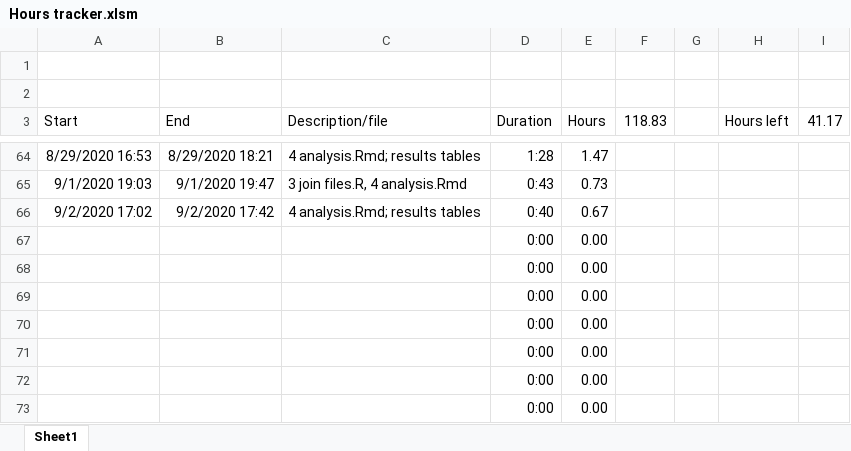
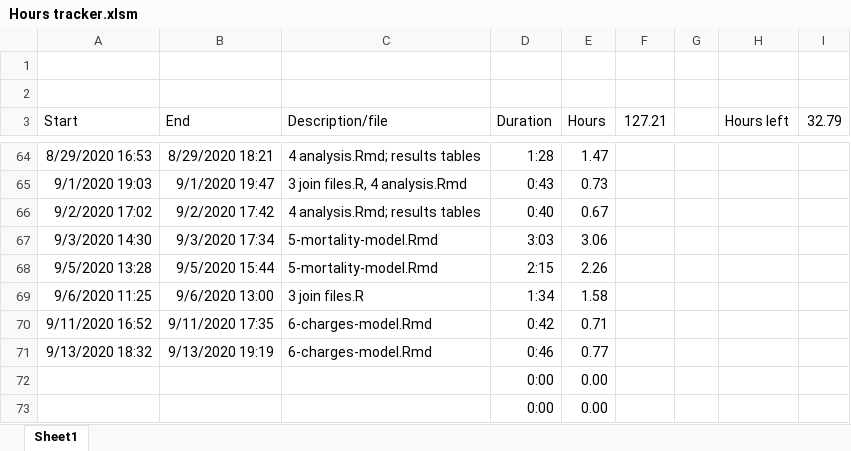
Before and after one commit to jrf1111/Elders-Playing-Like-Children, an Excel workbook: Hours tracker.xlsm, sheet Sheet1, drawn as a sheet; only a part is shown, gaps mark what is left out; values as stored, in another font and other column widths than the file's, no borders; charts and pictures not drawn; removed rows and columns are numbered as before the commit, all else as after; the diff names each change by its address in the sheet, - before the commit and + after, or states it on an @@ line.

```diff
--- a/Hours tracker.xlsm (sheet Sheet1)
+++ b/Hours tracker.xlsm (sheet Sheet1)
-F3: 118.83
+F3: 127.21
-I3: 41.17
+I3: 32.79
-row 67:  |  |  | 0:00 | 0.00
-row 68:  |  |  | 0:00 | 0.00
-row 69:  |  |  | 0:00 | 0.00
-row 70:  |  |  | 0:00 | 0.00
-row 71:  |  |  | 0:00 | 0.00
+row 67: 9/3/2020 14:30 | 9/3/2020 17:34 | 5-mortality-model.Rmd | 3:03 | 3.06
+row 68: 9/5/2020 13:28 | 9/5/2020 15:44 | 5-mortality-model.Rmd | 2:15 | 2.26
+row 69: 9/6/2020 11:25 | 9/6/2020 13:00 | 3 join files.R | 1:34 | 1.58
+row 70: 9/11/2020 16:52 | 9/11/2020 17:35 | 6-charges-model.Rmd | 0:42 | 0.71
+row 71: 9/13/2020 18:32 | 9/13/2020 19:19 | 6-charges-model.Rmd | 0:46 | 0.77
```
Also changed, not shown: 2 other files.
